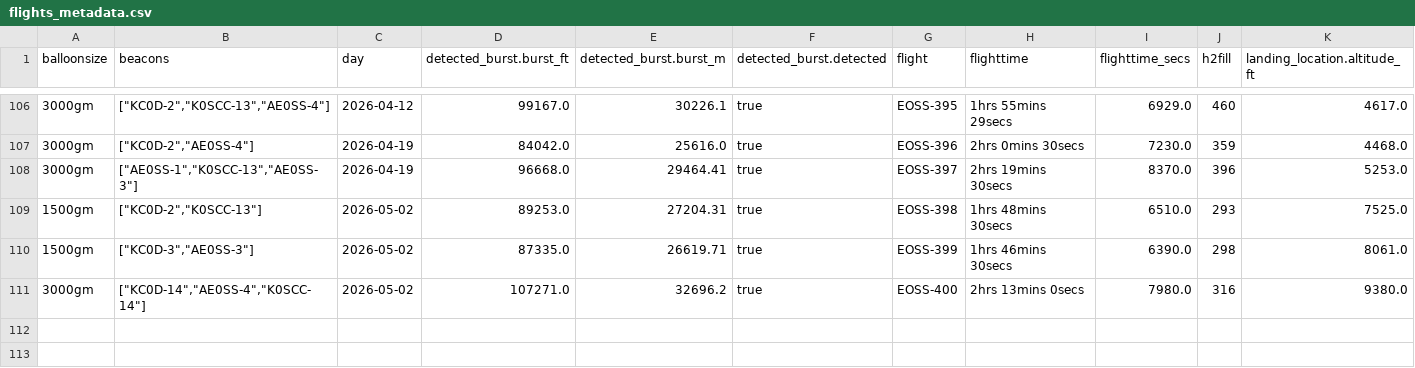
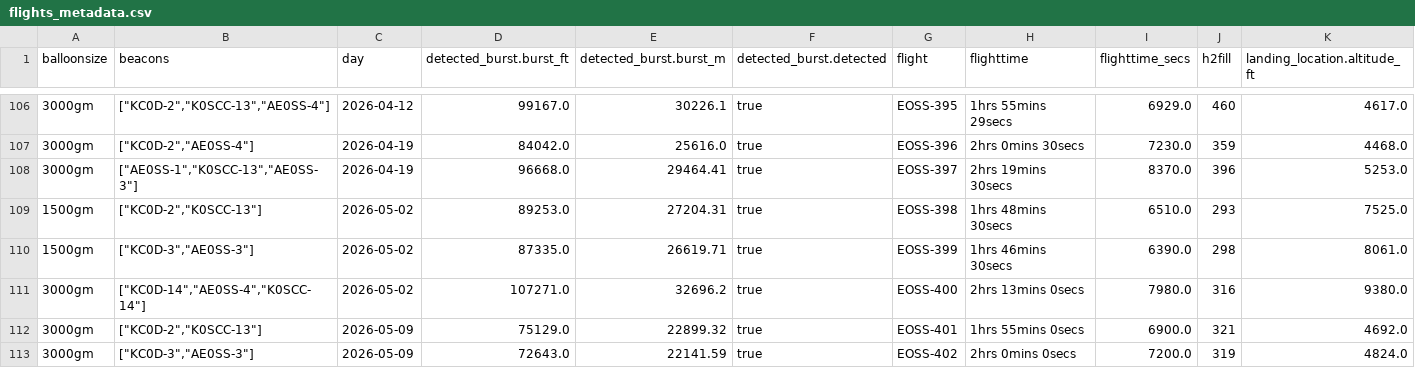
Before and after one commit to edgeofspace/historicaldata, a CSV file: output/csv/flights_metadata.csv, drawn as a sheet; only a part is shown, gaps mark what is left out; rows hold the shown columns only; the diff names each change by its address in the sheet, - before the commit and + after, or states it on an @@ line.

Commit message:
Updates for flights EOSS-401 and EOSS-402

```diff
--- a/output/csv/flights_metadata.csv
+++ b/output/csv/flights_metadata.csv
+row 112: 3000gm | ["KC0D-2","K0SCC-13"] | 2026-05-09 | 75129.0 | 22899.32 | true | EOSS-401 | 1hrs 55mins 0secs | 6900.0 | 321 | 4692.0
+row 113: 3000gm | ["KC0D-3","AE0SS-3"] | 2026-05-09 | 72643.0 | 22141.59 | true | EOSS-402 | 2hrs 0mins 0secs | 7200.0 | 319 | 4824.0
```
Also changed, not shown: flightlist.csv, 15 other files.
